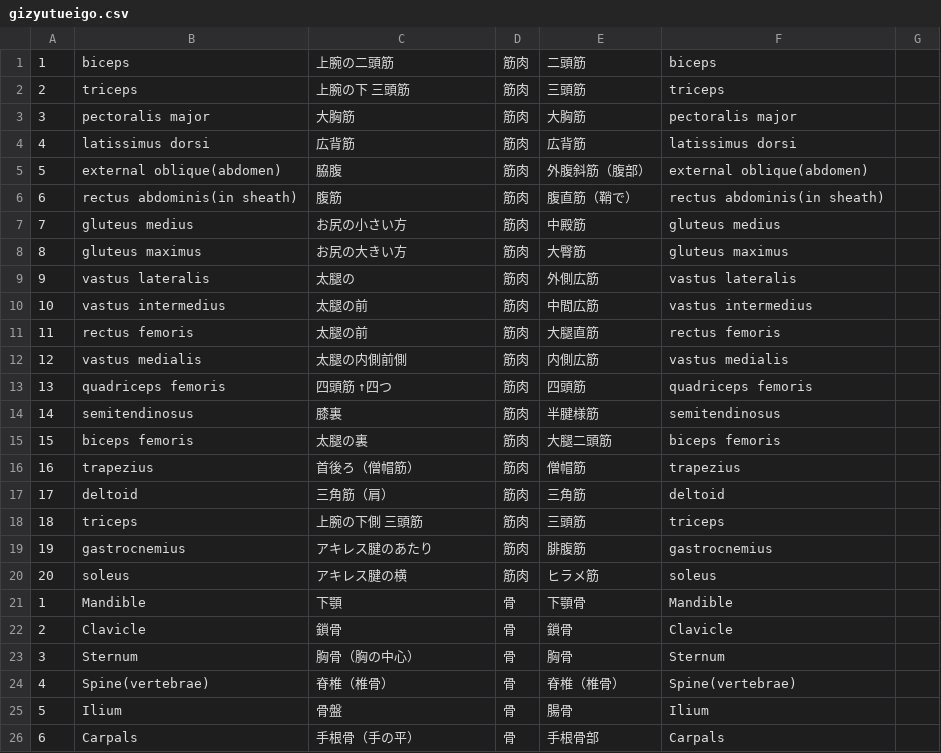
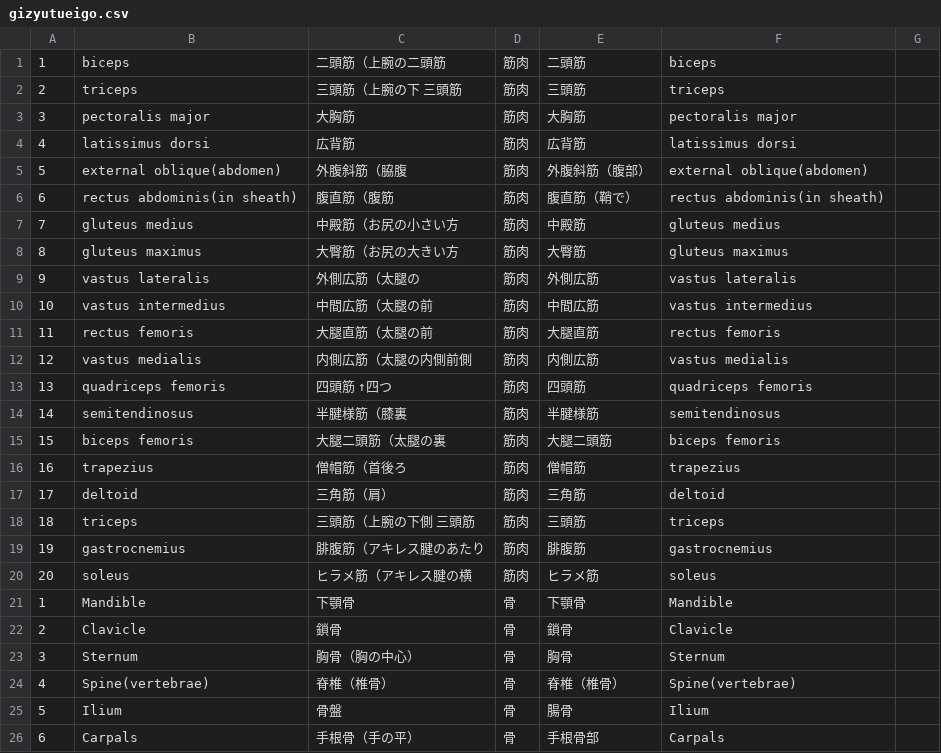
Before and after one commit to suna-0512/tanngo_test, a CSV file: gizyutueigo.csv, drawn as a sheet; only a part is shown; the diff covers the shown part only.

Commit message:
編集

```diff
--- a/gizyutueigo.csv
+++ b/gizyutueigo.csv
@@ -1,22 +1,22 @@
-1,biceps,上腕の二頭筋,筋肉,二頭筋,biceps,
-2,triceps,上腕の下 三頭筋,筋肉,三頭筋,triceps,
+1,biceps,二頭筋（上腕の二頭筋,筋肉,二頭筋,biceps,
+2,triceps,三頭筋（上腕の下 三頭筋,筋肉,三頭筋,triceps,
 3,pectoralis major,大胸筋,筋肉,大胸筋,pectoralis major,
 4,latissimus dorsi,広背筋,筋肉,広背筋,latissimus dorsi,
-5,external oblique(abdomen),脇腹,筋肉,外腹斜筋（腹部）,external oblique(abdomen),
-6,rectus abdominis(in sheath),腹筋,筋肉,腹直筋（鞘で）,rectus abdominis(in sheath),
-7,gluteus medius,お尻の小さい方,筋肉,中殿筋,gluteus medius,
-8,gluteus maximus,お尻の大きい方,筋肉,大臀筋,gluteus maximus,
-9,vastus lateralis,太腿の,筋肉,外側広筋,vastus lateralis,
-10,vastus intermedius,太腿の前,筋肉,中間広筋,vastus intermedius,
-11,rectus femoris,太腿の前,筋肉,大腿直筋,rectus femoris,
-12,vastus medialis,太腿の内側前側,筋肉,内側広筋,vastus medialis,
+5,external oblique(abdomen),外腹斜筋（脇腹,筋肉,外腹斜筋（腹部）,external oblique(abdomen),
+6,rectus abdominis(in sheath),腹直筋（腹筋,筋肉,腹直筋（鞘で）,rectus abdominis(in sheath),
+7,gluteus medius,中殿筋（お尻の小さい方,筋肉,中殿筋,gluteus medius,
+8,gluteus maximus,大臀筋（お尻の大きい方,筋肉,大臀筋,gluteus maximus,
+9,vastus lateralis,外側広筋（太腿の,筋肉,外側広筋,vastus lateralis,
+10,vastus intermedius,中間広筋（太腿の前,筋肉,中間広筋,vastus intermedius,
+11,rectus femoris,大腿直筋（太腿の前,筋肉,大腿直筋,rectus femoris,
+12,vastus medialis,内側広筋（太腿の内側前側,筋肉,内側広筋,vastus medialis,
 13,quadriceps femoris,四頭筋　↑四つ,筋肉,四頭筋,quadriceps femoris,
-14,semitendinosus,膝裏,筋肉,半腱様筋,semitendinosus,
-15,biceps femoris,太腿の裏,筋肉,大腿二頭筋,biceps femoris,
-16,trapezius,首後ろ（僧帽筋）,筋肉,僧帽筋,trapezius,
+14,semitendinosus,半腱様筋（膝裏,筋肉,半腱様筋,semitendinosus,
+15,biceps femoris,大腿二頭筋（太腿の裏,筋肉,大腿二頭筋,biceps femoris,
+16,trapezius,僧帽筋（首後ろ,筋肉,僧帽筋,trapezius,
 17,deltoid,三角筋（肩）,筋肉,三角筋,deltoid,
-18,triceps,上腕の下側 三頭筋,筋肉,三頭筋,triceps,
-19,gastrocnemius,アキレス腱のあたり,筋肉,腓腹筋,gastrocnemius,
-20,soleus,アキレス腱の横,筋肉,ヒラメ筋,soleus,
-1,Mandible,下顎,骨,下顎骨,Mandible,
+18,triceps,三頭筋（上腕の下側 三頭筋,筋肉,三頭筋,triceps,
+19,gastrocnemius,腓腹筋（アキレス腱のあたり,筋肉,腓腹筋,gastrocnemius,
+20,soleus,ヒラメ筋（アキレス腱の横,筋肉,ヒラメ筋,soleus,
+1,Mandible,下顎骨,骨,下顎骨,Mandible,
 2,Clavicle,鎖骨,骨,鎖骨,Clavicle,
```
Also changed, not shown: 5 edited cells elsewhere in this file.
